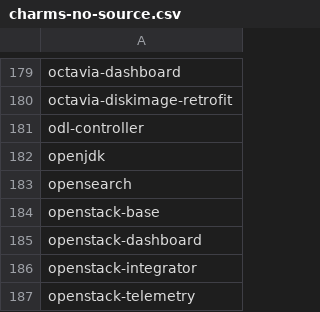
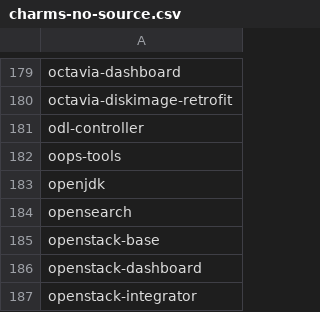
Before and after one commit to canonical/hyrum, a CSV file: charm-list/charms-no-source.csv, drawn as a sheet; only a part is shown, gaps mark what is left out; the shorter side is filled out with more unchanged rows; the diff names each change by its address in the sheet, - before the commit and + after, or states it on an @@ line.

```diff
--- a/charm-list/charms-no-source.csv
+++ b/charm-list/charms-no-source.csv
+row 182: oops-tools
```
